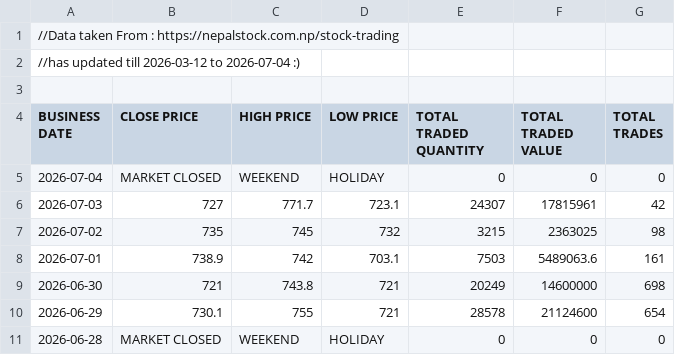
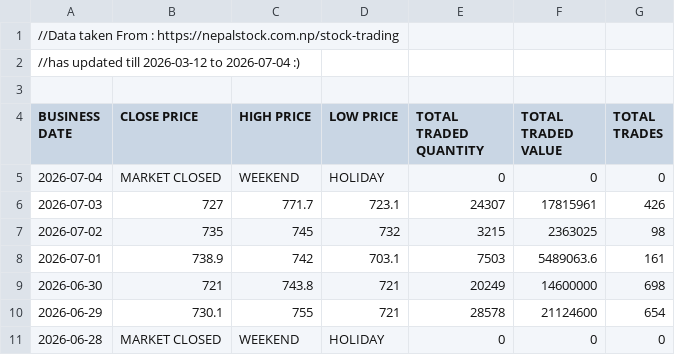
Before and after one commit to sushanttds-jpg/HfIN_Analysis_Using_Python, a CSV file: Stock Trading of Hotel Forest Inn Limited.csv, drawn as a sheet; only a part is shown.

Commit message:
Update Stock Trading of Hotel Forest Inn Limited.csv

```diff
--- a/Stock Trading of Hotel Forest Inn Limited.csv
+++ b/Stock Trading of Hotel Forest Inn Limited.csv
@@ -5,3 +5,3 @@ BUSINESS DATE,CLOSE PRICE,HIGH PRICE,LOW PRICE,TOTAL TRADED QUANTITY,TOTAL TRADE
 2026-07-04,MARKET CLOSED,WEEKEND,HOLIDAY,0,0,0
-2026-07-03,727,771.7,723.1,24307,17815961,42
+2026-07-03,727,771.7,723.1,24307,17815961,426
 2026-07-02,735,745,732,3215,2363025,98
```
